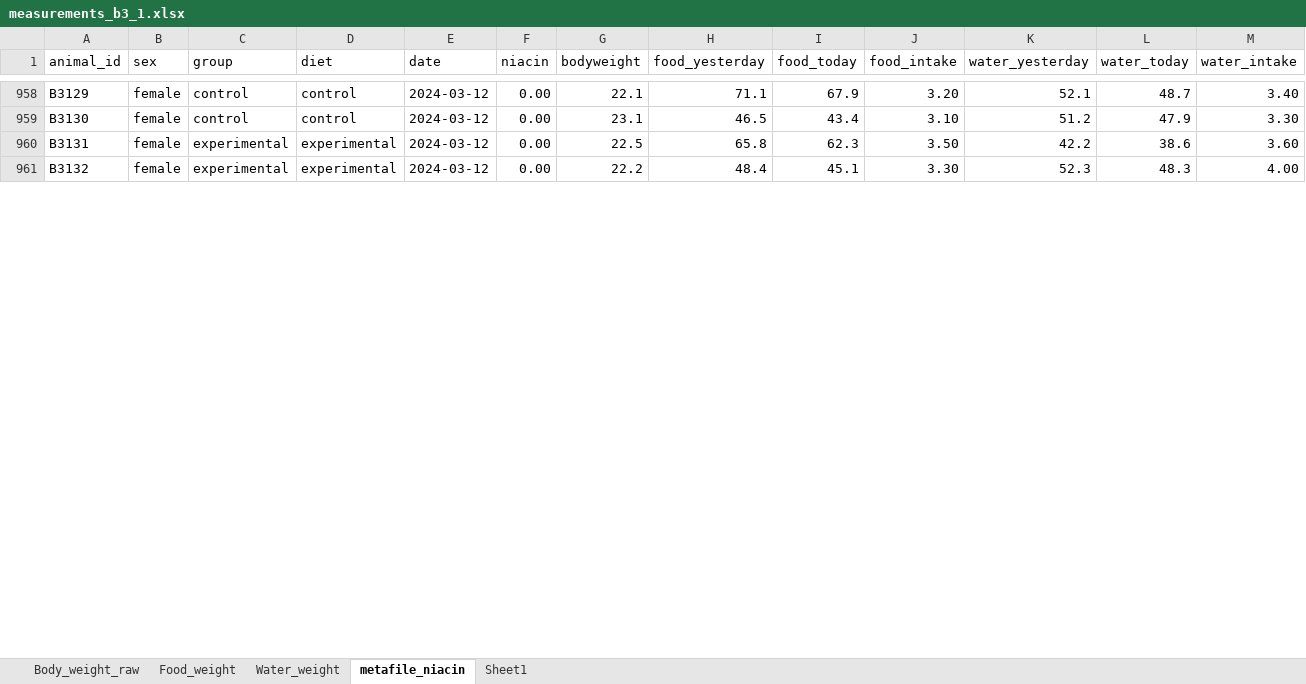
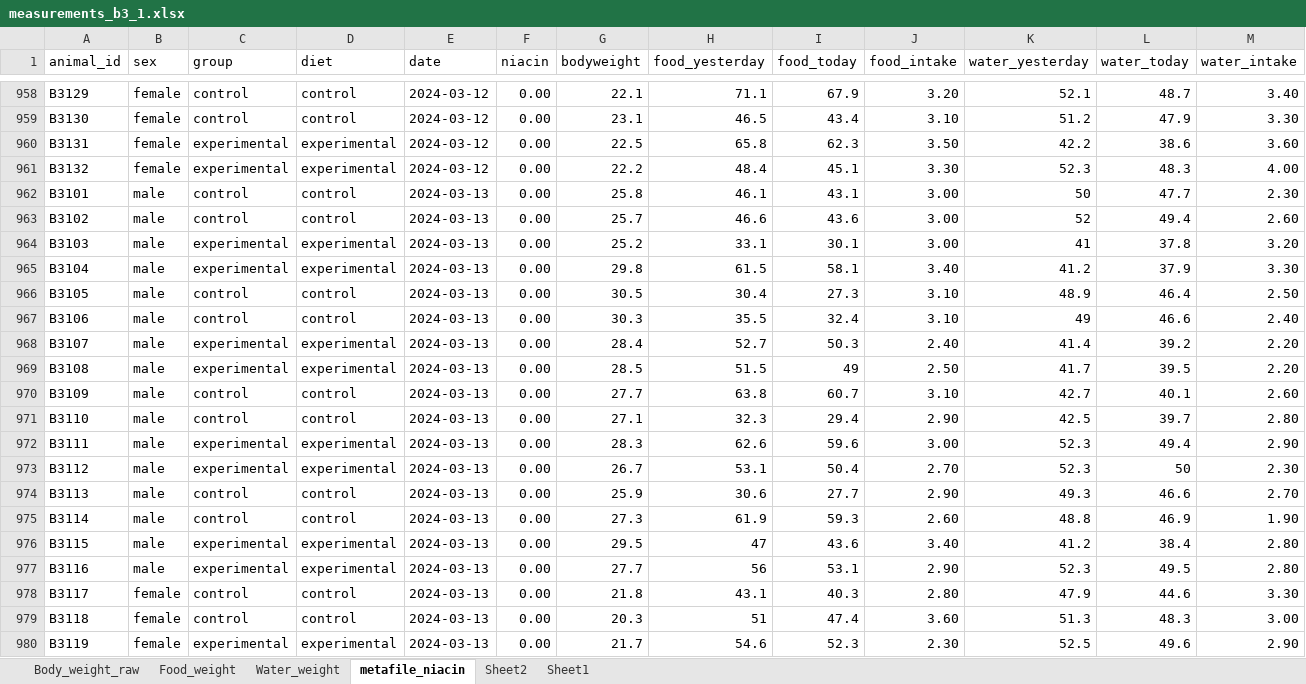
Before and after one commit to marijevisser/niacin, an Excel workbook: data/measurements_b3_1.xlsx, sheet metafile_niacin, drawn as a sheet; only a part is shown, gaps mark what is left out; values as stored, in another font and other column widths than the file's, no borders; the diff covers the shown part only; the diff names each change by its address in the sheet, - before the commit and + after, or states it on an @@ line.

```diff
--- a/data/measurements_b3_1.xlsx (sheet metafile_niacin)
+++ b/data/measurements_b3_1.xlsx (sheet metafile_niacin)
+sheet tab: Sheet2
+row 962: B3101 | male | control | control | 2024-03-13 | 0.00 | 25.8 | 46.1 | 43.1 | 3.00 | 50 | 47.7 | 2.30
+row 963: B3102 | male | control | control | 2024-03-13 | 0.00 | 25.7 | 46.6 | 43.6 | 3.00 | 52 | 49.4 | 2.60
+row 964: B3103 | male | experimental | experimental | 2024-03-13 | 0.00 | 25.2 | 33.1 | 30.1 | 3.00 | 41 | 37.8 | 3.20
+row 965: B3104 | male | experimental | experimental | 2024-03-13 | 0.00 | 29.8 | 61.5 | 58.1 | 3.40 | 41.2 | 37.9 | 3.30
+row 966: B3105 | male | control | control | 2024-03-13 | 0.00 | 30.5 | 30.4 | 27.3 | 3.10 | 48.9 | 46.4 | 2.50
+row 967: B3106 | male | control | control | 2024-03-13 | 0.00 | 30.3 | 35.5 | 32.4 | 3.10 | 49 | 46.6 | 2.40
+row 968: B3107 | male | experimental | experimental | 2024-03-13 | 0.00 | 28.4 | 52.7 | 50.3 | 2.40 | 41.4 | 39.2 | 2.20
+row 969: B3108 | male | experimental | experimental | 2024-03-13 | 0.00 | 28.5 | 51.5 | 49 | 2.50 | 41.7 | 39.5 | 2.20
+row 970: B3109 | male | control | control | 2024-03-13 | 0.00 | 27.7 | 63.8 | 60.7 | 3.10 | 42.7 | 40.1 | 2.60
+row 971: B3110 | male | control | control | 2024-03-13 | 0.00 | 27.1 | 32.3 | 29.4 | 2.90 | 42.5 | 39.7 | 2.80
+row 972: B3111 | male | experimental | experimental | 2024-03-13 | 0.00 | 28.3 | 62.6 | 59.6 | 3.00 | 52.3 | 49.4 | 2.90
+row 973: B3112 | male | experimental | experimental | 2024-03-13 | 0.00 | 26.7 | 53.1 | 50.4 | 2.70 | 52.3 | 50 | 2.30
+row 974: B3113 | male | control | control | 2024-03-13 | 0.00 | 25.9 | 30.6 | 27.7 | 2.90 | 49.3 | 46.6 | 2.70
+row 975: B3114 | male | control | control | 2024-03-13 | 0.00 | 27.3 | 61.9 | 59.3 | 2.60 | 48.8 | 46.9 | 1.90
+row 976: B3115 | male | experimental | experimental | 2024-03-13 | 0.00 | 29.5 | 47 | 43.6 | 3.40 | 41.2 | 38.4 | 2.80
+row 977: B3116 | male | experimental | experimental | 2024-03-13 | 0.00 | 27.7 | 56 | 53.1 | 2.90 | 52.3 | 49.5 | 2.80
+row 978: B3117 | female | control | control | 2024-03-13 | 0.00 | 21.8 | 43.1 | 40.3 | 2.80 | 47.9 | 44.6 | 3.30
+row 979: B3118 | female | control | control | 2024-03-13 | 0.00 | 20.3 | 51 | 47.4 | 3.60 | 51.3 | 48.3 | 3.00
+row 980: B3119 | female | experimental | experimental | 2024-03-13 | 0.00 | 21.7 | 54.6 | 52.3 | 2.30 | 52.5 | 49.6 | 2.90
```
Also changed, not shown: 77 added rows and 103 edited cells elsewhere in this sheet, sheet Sheet1, sheet Food_weight, sheet Body_weight_raw, sheet Water_weight, 1 other file.
